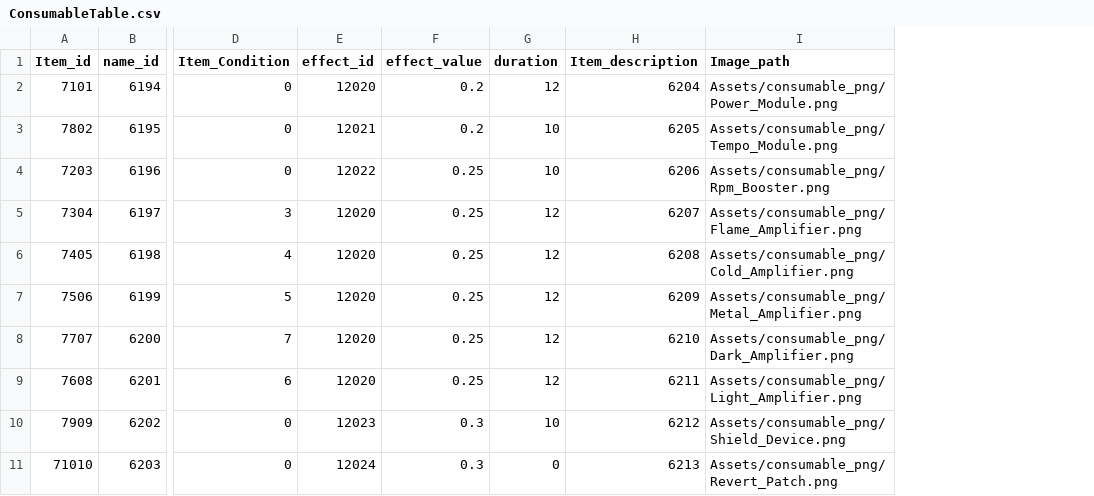
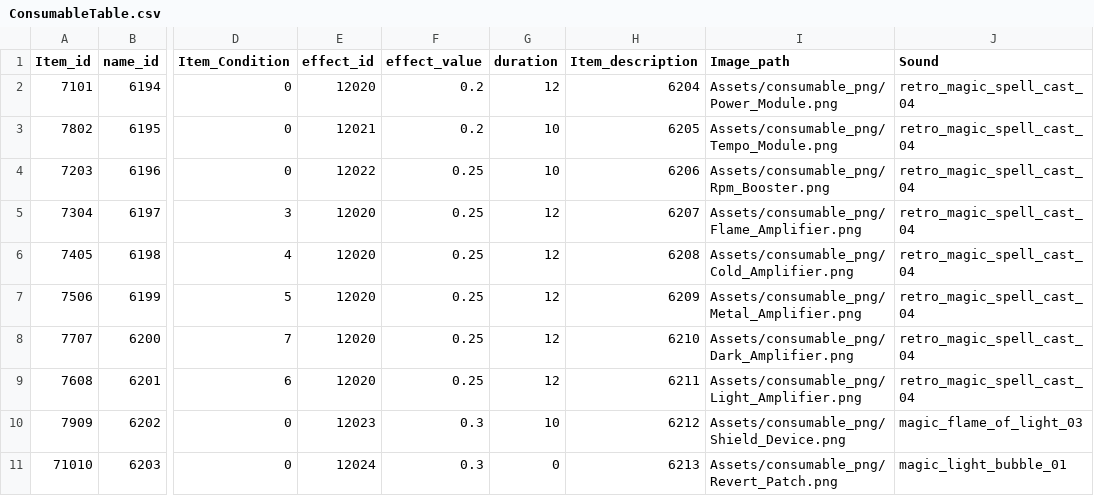
Before and after one commit to MM1152/MyPlanet, a CSV file: Assets/DataTables/ConsumableTable.csv, drawn as a sheet; only a part is shown, gaps mark what is left out; the diff names each change by its address in the sheet, - before the commit and + after, or states it on an @@ line.

```diff
--- a/Assets/DataTables/ConsumableTable.csv
+++ b/Assets/DataTables/ConsumableTable.csv
+column J (Sound), rows 2-11: retro_magic_spell_cast_04 | retro_magic_spell_cast_04 | retro_magic_spell_cast_04 | retro_magic_spell_cast_04 | retro_magic_spell_cast_04 | retro_magic_spell_cast_04 | retro_magic_spell_cast_04 | retro_magic_spell_cast_04 | magic_flame_of_light_03 | magic_light_bubble_01
```
Also changed, not shown: 30 other files.
